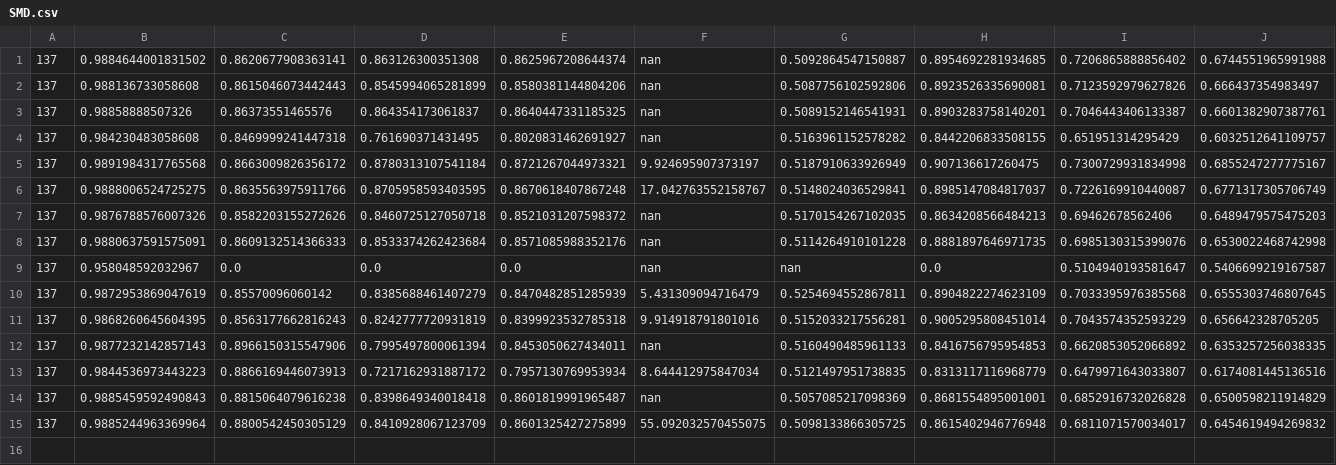
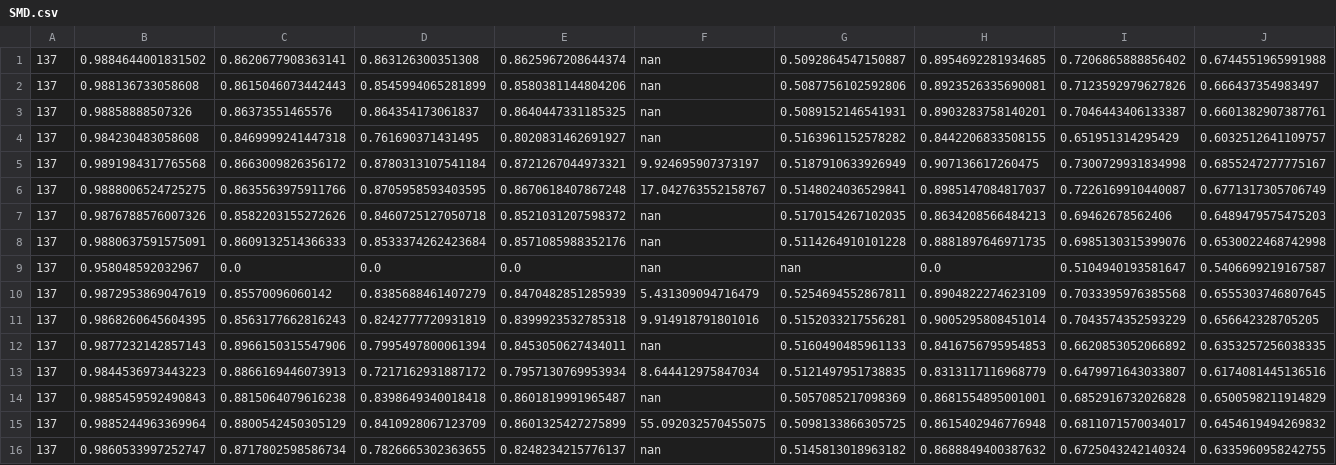
Before and after one commit to mohsafer/transformer, a CSV file: result/SMD.csv, drawn as a sheet; only a part is shown; rows hold the shown columns only; the diff names each change by its address in the sheet, - before the commit and + after, or states it on an @@ line.

```diff
--- a/result/SMD.csv
+++ b/result/SMD.csv
+row 16: 137 | 0.9860533997252747 | 0.8717802598586734 | 0.7826665302363655 | 0.8248234215776137 | nan | 0.5145813018963182 | 0.8688849400387632 | 0.6725043242140324 | 0.6335960958242755
```
Also changed, not shown: 6 other files.
